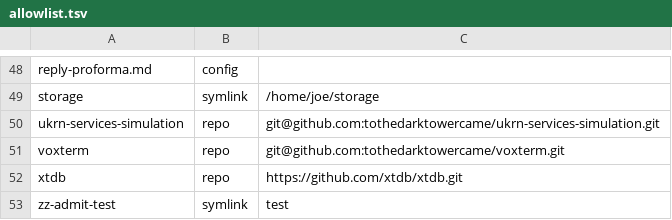
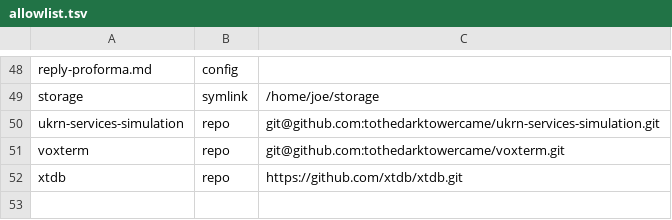
Before and after one commit to tothedarktowercame/futon0, a TSV file: system/zone/code-allowlist/allowlist.tsv, drawn as a sheet; only a part is shown, gaps mark what is left out.

Commit message:
code-allowlist: remove zz-admit-test
Agent-Session: c98c6e8c-c4bf-46af-937c-dcd03bd34bfc
Agent-Id: claude-9
Agency-Job: invoke-1794454531201-17910-51192135
Dispatched-By: claude-6/2938f8bc-2229-4fef-a92b-77ad927d3f12

```diff
--- a/system/zone/code-allowlist/allowlist.tsv
+++ b/system/zone/code-allowlist/allowlist.tsv
@@ -52,2 +52 @@ voxterm	repo	git@github.com:tothedarktowercame/voxterm.git
 xtdb	repo	https://github.com/xtdb/xtdb.git
-zz-admit-test	symlink	test
```
